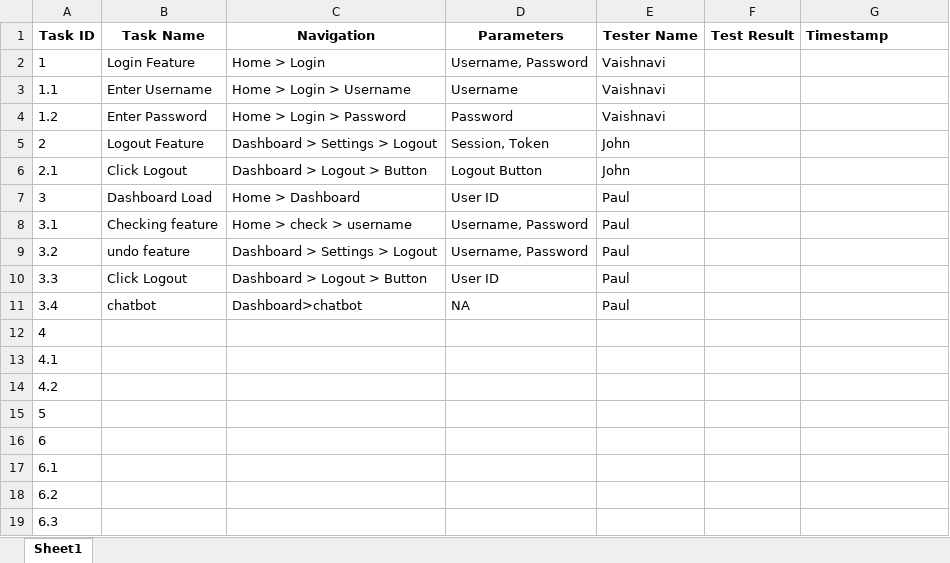
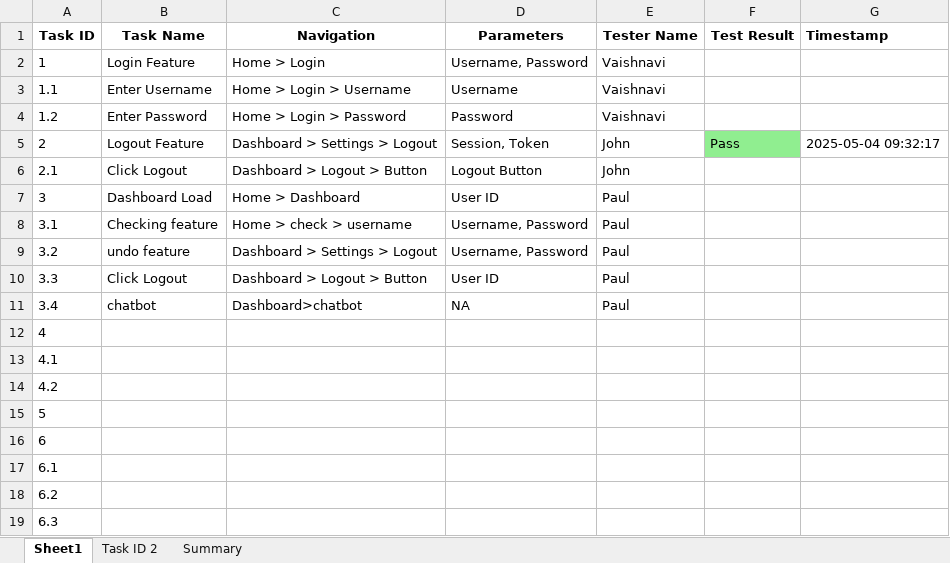
Before and after one commit to Anvaishxx0/Testing-Documentation, an Excel workbook: main_excel.xlsx, sheet Sheet1, drawn as a sheet; values as stored, in another font and other column widths than the file's, no borders; the diff names each change by its address in the sheet, - before the commit and + after, or states it on an @@ line.

Commit message:
Update by John on Task 2.0

```diff
--- a/main_excel.xlsx (sheet Sheet1)
+++ b/main_excel.xlsx (sheet Sheet1)
+sheet tab: Task ID 2
+sheet tab: Summary
-F5 (Test Result): (empty)
+F5 (Test Result): Pass
-F5 fill: none
+F5 fill: #90EE90
-G5 (Timestamp): (empty)
+G5 (Timestamp): 2025-05-04 09:32:17
```
Also changed, not shown: charts or pictures.
